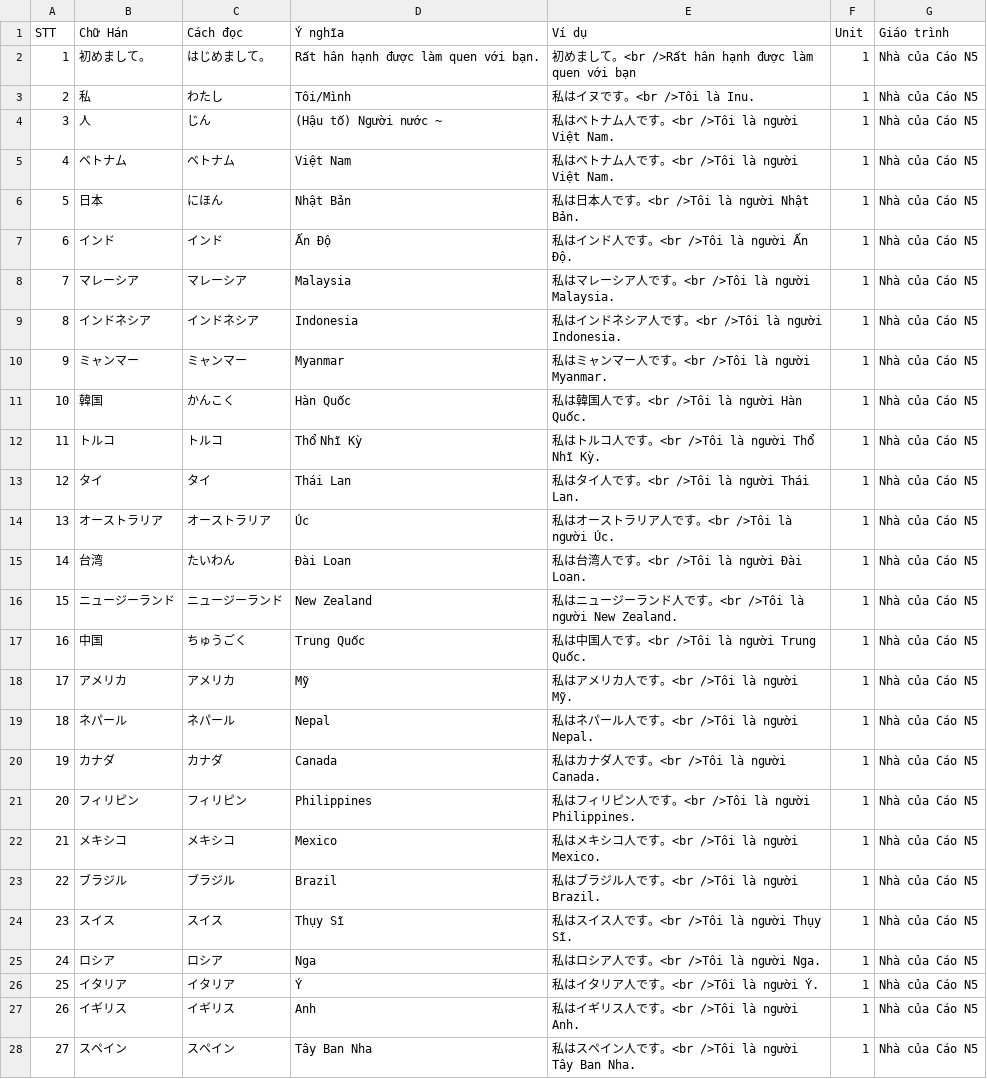
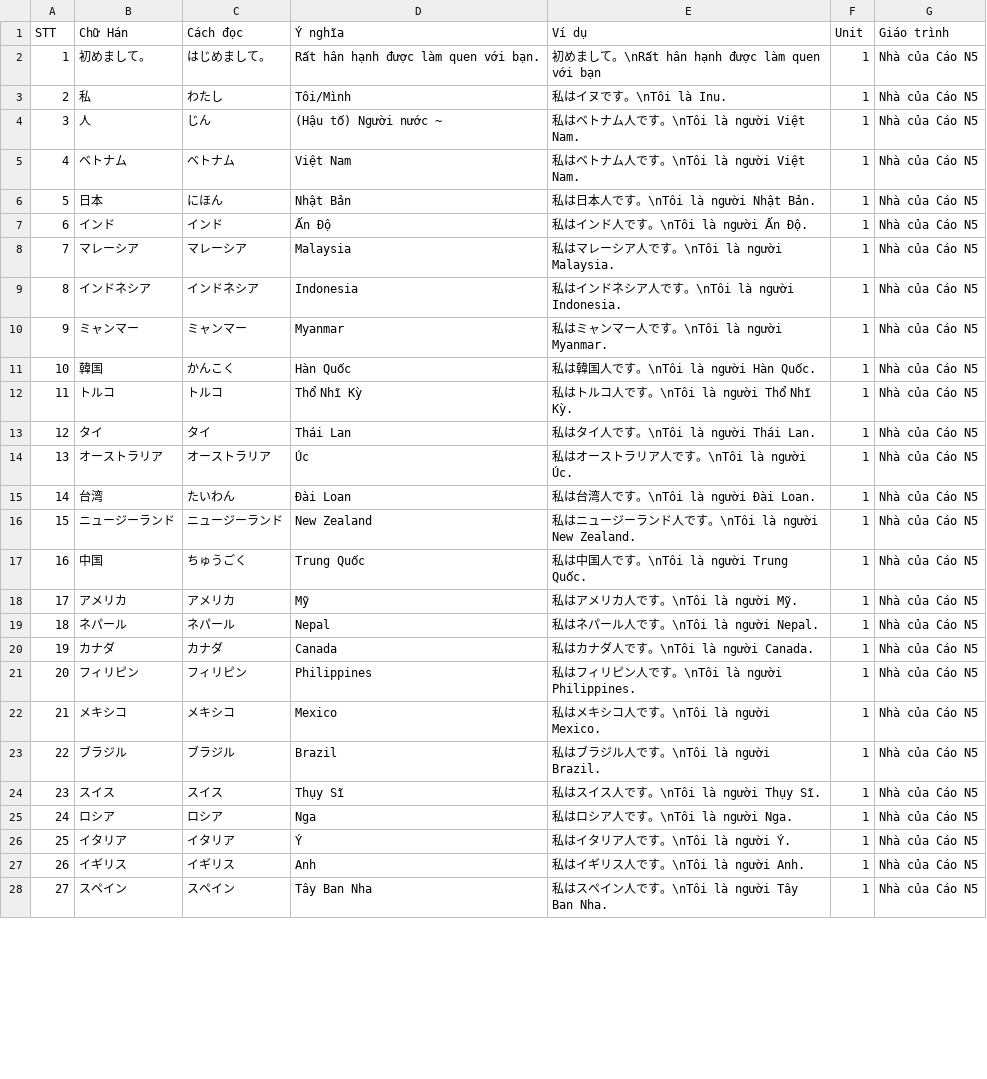
Before and after one commit to Nha-cua-Cao/JP-learning-tools, a TSV file: BlazeCard/data.tsv, drawn as a sheet; only a part is shown; the diff covers the shown part only.

Commit message:
Update data.tsv

```diff
--- a/BlazeCard/data.tsv
+++ b/BlazeCard/data.tsv
@@ -1,28 +1,28 @@
 STT	Chữ Hán	Cách đọc	Ý nghĩa	Ví dụ	Unit	Giáo trình
-1	初めまして。	はじめまして。	Rất hân hạnh được làm quen với bạn.	初めまして。<br />Rất hân hạnh được làm quen với bạn	1	Nhà của Cáo N5
-2	私	わたし	Tôi/Mình	私はイヌです。<br />Tôi là Inu.	1	Nhà của Cáo N5
-3	人	じん	(Hậu tố) Người nước ~	私はベトナム人です。<br />Tôi là người Việt Nam.	1	Nhà của Cáo N5
-4	ベトナム	ベトナム	Việt Nam	私はベトナム人です。<br />Tôi là người Việt Nam.	1	Nhà của Cáo N5
-5	日本	にほん	Nhật Bản	私は日本人です。<br />Tôi là người Nhật Bản.	1	Nhà của Cáo N5
-6	インド	インド	Ấn Độ	私はインド人です。<br />Tôi là người Ấn Độ.	1	Nhà của Cáo N5
-7	マレーシア	マレーシア	Malaysia	私はマレーシア人です。<br />Tôi là người Malaysia.	1	Nhà của Cáo N5
-8	インドネシア	インドネシア	Indonesia	私はインドネシア人です。<br />Tôi là người Indonesia.	1	Nhà của Cáo N5
-9	ミャンマー	ミャンマー	Myanmar	私はミャンマー人です。<br />Tôi là người Myanmar.	1	Nhà của Cáo N5
-10	韓国	かんこく	Hàn Quốc	私は韓国人です。<br />Tôi là người Hàn Quốc.	1	Nhà của Cáo N5
-11	トルコ	トルコ	Thổ Nhĩ Kỳ	私はトルコ人です。<br />Tôi là người Thổ Nhĩ Kỳ.	1	Nhà của Cáo N5
-12	タイ	タイ	Thái Lan	私はタイ人です。<br />Tôi là người Thái Lan.	1	Nhà của Cáo N5
-13	オーストラリア	オーストラリア	Úc	私はオーストラリア人です。<br />Tôi là người Úc.	1	Nhà của Cáo N5
-14	台湾	たいわん	Đài Loan	私は台湾人です。<br />Tôi là người Đài Loan.	1	Nhà của Cáo N5
-15	ニュージーランド	ニュージーランド	New Zealand	私はニュージーランド人です。<br />Tôi là người New Zealand.	1	Nhà của Cáo N5
-16	中国	ちゅうごく	Trung Quốc	私は中国人です。<br />Tôi là người Trung Quốc.	1	Nhà của Cáo N5
-17	アメリカ	アメリカ	Mỹ	私はアメリカ人です。<br />Tôi là người Mỹ.	1	Nhà của Cáo N5
-18	ネパール	ネパール	Nepal	私はネパール人です。<br />Tôi là người Nepal.	1	Nhà của Cáo N5
-19	カナダ	カナダ	Canada	私はカナダ人です。<br />Tôi là người Canada.	1	Nhà của Cáo N5
-20	フィリピン	フィリピン	Philippines	私はフィリピン人です。<br />Tôi là người Philippines.	1	Nhà của Cáo N5
-21	メキシコ	メキシコ	Mexico	私はメキシコ人です。<br />Tôi là người Mexico.	1	Nhà của Cáo N5
-22	ブラジル	ブラジル	Brazil	私はブラジル人です。<br />Tôi là người Brazil.	1	Nhà của Cáo N5
-23	スイス	スイス	Thụy Sĩ	私はスイス人です。<br />Tôi là người Thụy Sĩ.	1	Nhà của Cáo N5
-24	ロシア	ロシア	Nga	私はロシア人です。<br />Tôi là người Nga.	1	Nhà của Cáo N5
-25	イタリア	イタリア	Ý	私はイタリア人です。<br />Tôi là người Ý.	1	Nhà của Cáo N5
-26	イギリス	イギリス	Anh	私はイギリス人です。<br />Tôi là người Anh.	1	Nhà của Cáo N5
-27	スペイン	スペイン	Tây Ban Nha	私はスペイン人です。<br />Tôi là người Tây Ban Nha.	1	Nhà của Cáo N5
+1	初めまして。	はじめまして。	Rất hân hạnh được làm quen với bạn.	初めまして。\nRất hân hạnh được làm quen với bạn	1	Nhà của Cáo N5
+2	私	わたし	Tôi/Mình	私はイヌです。\nTôi là Inu.	1	Nhà của Cáo N5
+3	人	じん	(Hậu tố) Người nước ~	私はベトナム人です。\nTôi là người Việt Nam.	1	Nhà của Cáo N5
+4	ベトナム	ベトナム	Việt Nam	私はベトナム人です。\nTôi là người Việt Nam.	1	Nhà của Cáo N5
+5	日本	にほん	Nhật Bản	私は日本人です。\nTôi là người Nhật Bản.	1	Nhà của Cáo N5
+6	インド	インド	Ấn Độ	私はインド人です。\nTôi là người Ấn Độ.	1	Nhà của Cáo N5
+7	マレーシア	マレーシア	Malaysia	私はマレーシア人です。\nTôi là người Malaysia.	1	Nhà của Cáo N5
+8	インドネシア	インドネシア	Indonesia	私はインドネシア人です。\nTôi là người Indonesia.	1	Nhà của Cáo N5
+9	ミャンマー	ミャンマー	Myanmar	私はミャンマー人です。\nTôi là người Myanmar.	1	Nhà của Cáo N5
+10	韓国	かんこく	Hàn Quốc	私は韓国人です。\nTôi là người Hàn Quốc.	1	Nhà của Cáo N5
+11	トルコ	トルコ	Thổ Nhĩ Kỳ	私はトルコ人です。\nTôi là người Thổ Nhĩ Kỳ.	1	Nhà của Cáo N5
+12	タイ	タイ	Thái Lan	私はタイ人です。\nTôi là người Thái Lan.	1	Nhà của Cáo N5
+13	オーストラリア	オーストラリア	Úc	私はオーストラリア人です。\nTôi là người Úc.	1	Nhà của Cáo N5
+14	台湾	たいわん	Đài Loan	私は台湾人です。\nTôi là người Đài Loan.	1	Nhà của Cáo N5
+15	ニュージーランド	ニュージーランド	New Zealand	私はニュージーランド人です。\nTôi là người New Zealand.	1	Nhà của Cáo N5
+16	中国	ちゅうごく	Trung Quốc	私は中国人です。\nTôi là người Trung Quốc.	1	Nhà của Cáo N5
+17	アメリカ	アメリカ	Mỹ	私はアメリカ人です。\nTôi là người Mỹ.	1	Nhà của Cáo N5
+18	ネパール	ネパール	Nepal	私はネパール人です。\nTôi là người Nepal.	1	Nhà của Cáo N5
+19	カナダ	カナダ	Canada	私はカナダ人です。\nTôi là người Canada.	1	Nhà của Cáo N5
+20	フィリピン	フィリピン	Philippines	私はフィリピン人です。\nTôi là người Philippines.	1	Nhà của Cáo N5
+21	メキシコ	メキシコ	Mexico	私はメキシコ人です。\nTôi là người Mexico.	1	Nhà của Cáo N5
+22	ブラジル	ブラジル	Brazil	私はブラジル人です。\nTôi là người Brazil.	1	Nhà của Cáo N5
+23	スイス	スイス	Thụy Sĩ	私はスイス人です。\nTôi là người Thụy Sĩ.	1	Nhà của Cáo N5
+24	ロシア	ロシア	Nga	私はロシア人です。\nTôi là người Nga.	1	Nhà của Cáo N5
+25	イタリア	イタリア	Ý	私はイタリア人です。\nTôi là người Ý.	1	Nhà của Cáo N5
+26	イギリス	イギリス	Anh	私はイギリス人です。\nTôi là người Anh.	1	Nhà của Cáo N5
+27	スペイン	スペイン	Tây Ban Nha	私はスペイン人です。\nTôi là người Tây Ban Nha.	1	Nhà của Cáo N5
```
Also changed, not shown: 5 edited cells elsewhere in this file.
